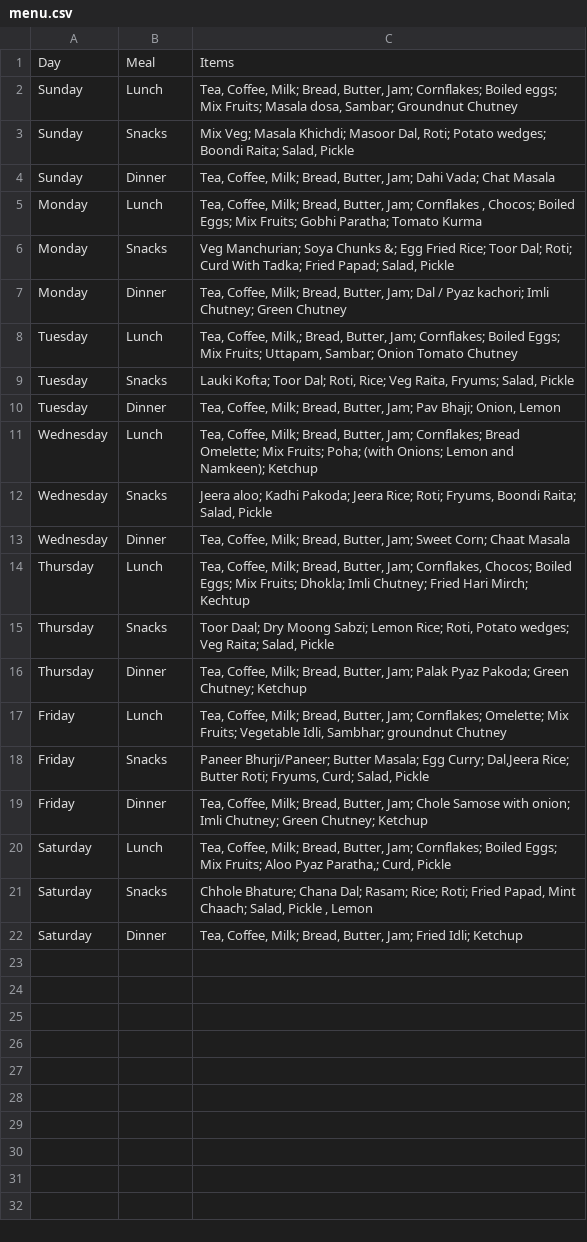
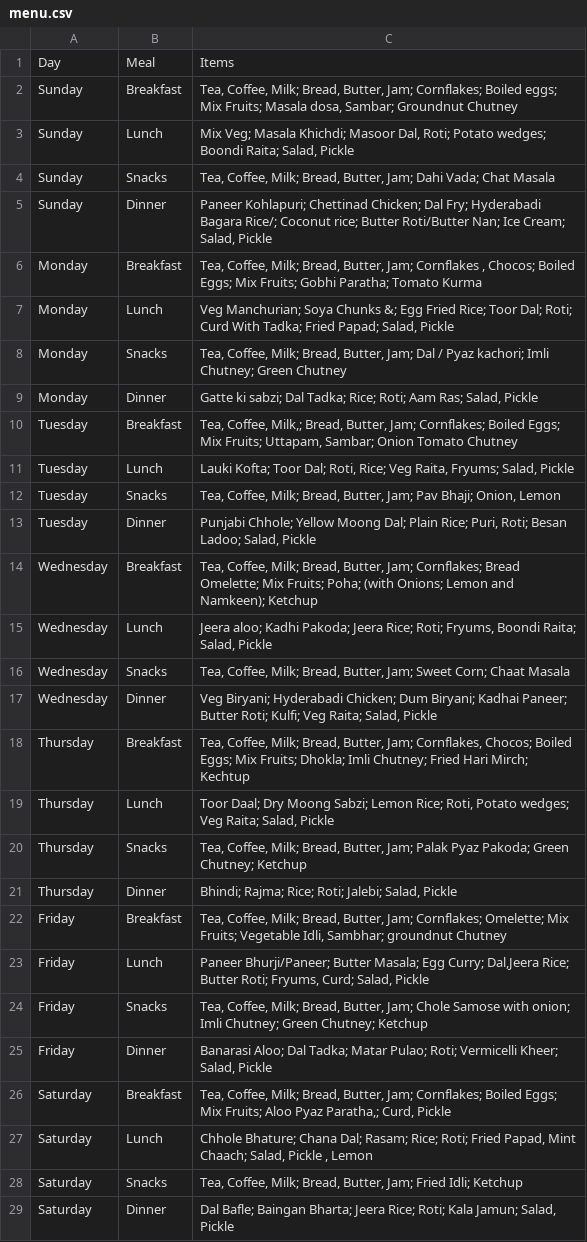
Before and after one commit to kpareek4-source/mess-reminder, a CSV file: data/menu.csv, drawn as a sheet.

Commit message:
Fix meal mapping in menu parser

```diff
--- a/data/menu.csv
+++ b/data/menu.csv
@@ -1,22 +1,29 @@
 Day,Meal,Items
-Sunday,Lunch,"Tea, Coffee, Milk; Bread, Butter, Jam; Cornflakes; Boiled eggs; Mix Fruits; Masala dosa, Sambar; Groundnut Chutney"
-Sunday,Snacks,"Mix Veg; Masala Khichdi; Masoor Dal, Roti; Potato wedges; Boondi Raita; Salad, Pickle"
-Sunday,Dinner,"Tea, Coffee, Milk; Bread, Butter, Jam; Dahi Vada; Chat Masala"
-Monday,Lunch,"Tea, Coffee, Milk; Bread, Butter, Jam; Cornflakes , Chocos; Boiled Eggs; Mix Fruits; Gobhi Paratha; Tomato Kurma"
-Monday,Snacks,"Veg Manchurian; Soya Chunks &; Egg Fried Rice; Toor Dal; Roti; Curd With Tadka; Fried Papad; Salad, Pickle"
-Monday,Dinner,"Tea, Coffee, Milk; Bread, Butter, Jam; Dal / Pyaz kachori; Imli Chutney; Green Chutney"
-Tuesday,Lunch,"Tea, Coffee, Milk,; Bread, Butter, Jam; Cornflakes; Boiled Eggs; Mix Fruits; Uttapam, Sambar; Onion Tomato Chutney"
-Tuesday,Snacks,"Lauki Kofta; Toor Dal; Roti, Rice; Veg Raita, Fryums; Salad, Pickle"
-Tuesday,Dinner,"Tea, Coffee, Milk; Bread, Butter, Jam; Pav Bhaji; Onion, Lemon"
-Wednesday,Lunch,"Tea, Coffee, Milk; Bread, Butter, Jam; Cornflakes; Bread Omelette; Mix Fruits; Poha; (with Onions; Lemon and Namkeen); Ketchup"
-Wednesday,Snacks,"Jeera aloo; Kadhi Pakoda; Jeera Rice; Roti; Fryums, Boondi Raita; Salad, Pickle"
-Wednesday,Dinner,"Tea, Coffee, Milk; Bread, Butter, Jam; Sweet Corn; Chaat Masala"
-Thursday,Lunch,"Tea, Coffee, Milk; Bread, Butter, Jam; Cornflakes, Chocos; Boiled Eggs; Mix Fruits; Dhokla; Imli Chutney; Fried Hari Mirch; Kechtup"
-Thursday,Snacks,"Toor Daal; Dry Moong Sabzi; Lemon Rice; Roti, Potato wedges; Veg Raita; Salad, Pickle"
-Thursday,Dinner,"Tea, Coffee, Milk; Bread, Butter, Jam; Palak Pyaz Pakoda; Green Chutney; Ketchup"
-Friday,Lunch,"Tea, Coffee, Milk; Bread, Butter, Jam; Cornflakes; Omelette; Mix Fruits; Vegetable Idli, Sambhar; groundnut Chutney"
-Friday,Snacks,"Paneer Bhurji/Paneer; Butter Masala; Egg Curry; Dal,Jeera Rice; Butter Roti; Fryums, Curd; Salad, Pickle"
-Friday,Dinner,"Tea, Coffee, Milk; Bread, Butter, Jam; Chole Samose with onion; Imli Chutney; Green Chutney; Ketchup"
-Saturday,Lunch,"Tea, Coffee, Milk; Bread, Butter, Jam; Cornflakes; Boiled Eggs; Mix Fruits; Aloo Pyaz Paratha,; Curd, Pickle"
-Saturday,Snacks,"Chhole Bhature; Chana Dal; Rasam; Rice; Roti; Fried Papad, Mint Chaach; Salad, Pickle , Lemon"
-Saturday,Dinner,"Tea, Coffee, Milk; Bread, Butter, Jam; Fried Idli; Ketchup"
+Sunday,Breakfast,"Tea, Coffee, Milk; Bread, Butter, Jam; Cornflakes; Boiled eggs; Mix Fruits; Masala dosa, Sambar; Groundnut Chutney"
+Sunday,Lunch,"Mix Veg; Masala Khichdi; Masoor Dal, Roti; Potato wedges; Boondi Raita; Salad, Pickle"
+Sunday,Snacks,"Tea, Coffee, Milk; Bread, Butter, Jam; Dahi Vada; Chat Masala"
+Sunday,Dinner,"Paneer Kohlapuri; Chettinad Chicken; Dal Fry; Hyderabadi Bagara Rice/; Coconut rice; Butter Roti/Butter Nan; Ice Cream; Salad, Pickle"
+Monday,Breakfast,"Tea, Coffee, Milk; Bread, Butter, Jam; Cornflakes , Chocos; Boiled Eggs; Mix Fruits; Gobhi Paratha; Tomato Kurma"
+Monday,Lunch,"Veg Manchurian; Soya Chunks &; Egg Fried Rice; Toor Dal; Roti; Curd With Tadka; Fried Papad; Salad, Pickle"
+Monday,Snacks,"Tea, Coffee, Milk; Bread, Butter, Jam; Dal / Pyaz kachori; Imli Chutney; Green Chutney"
+Monday,Dinner,"Gatte ki sabzi; Dal Tadka; Rice; Roti; Aam Ras; Salad, Pickle"
+Tuesday,Breakfast,"Tea, Coffee, Milk,; Bread, Butter, Jam; Cornflakes; Boiled Eggs; Mix Fruits; Uttapam, Sambar; Onion Tomato Chutney"
+Tuesday,Lunch,"Lauki Kofta; Toor Dal; Roti, Rice; Veg Raita, Fryums; Salad, Pickle"
+Tuesday,Snacks,"Tea, Coffee, Milk; Bread, Butter, Jam; Pav Bhaji; Onion, Lemon"
+Tuesday,Dinner,"Punjabi Chhole; Yellow Moong Dal; Plain Rice; Puri, Roti; Besan Ladoo; Salad, Pickle"
+Wednesday,Breakfast,"Tea, Coffee, Milk; Bread, Butter, Jam; Cornflakes; Bread Omelette; Mix Fruits; Poha; (with Onions; Lemon and Namkeen); Ketchup"
+Wednesday,Lunch,"Jeera aloo; Kadhi Pakoda; Jeera Rice; Roti; Fryums, Boondi Raita; Salad, Pickle"
+Wednesday,Snacks,"Tea, Coffee, Milk; Bread, Butter, Jam; Sweet Corn; Chaat Masala"
+Wednesday,Dinner,"Veg Biryani; Hyderabadi Chicken; Dum Biryani; Kadhai Paneer; Butter Roti; Kulfi; Veg Raita; Salad, Pickle"
+Thursday,Breakfast,"Tea, Coffee, Milk; Bread, Butter, Jam; Cornflakes, Chocos; Boiled Eggs; Mix Fruits; Dhokla; Imli Chutney; Fried Hari Mirch; Kechtup"
+Thursday,Lunch,"Toor Daal; Dry Moong Sabzi; Lemon Rice; Roti, Potato wedges; Veg Raita; Salad, Pickle"
+Thursday,Snacks,"Tea, Coffee, Milk; Bread, Butter, Jam; Palak Pyaz Pakoda; Green Chutney; Ketchup"
+Thursday,Dinner,"Bhindi; Rajma; Rice; Roti; Jalebi; Salad, Pickle"
+Friday,Breakfast,"Tea, Coffee, Milk; Bread, Butter, Jam; Cornflakes; Omelette; Mix Fruits; Vegetable Idli, Sambhar; groundnut Chutney"
+Friday,Lunch,"Paneer Bhurji/Paneer; Butter Masala; Egg Curry; Dal,Jeera Rice; Butter Roti; Fryums, Curd; Salad, Pickle"
+Friday,Snacks,"Tea, Coffee, Milk; Bread, Butter, Jam; Chole Samose with onion; Imli Chutney; Green Chutney; Ketchup"
+Friday,Dinner,"Banarasi Aloo; Dal Tadka; Matar Pulao; Roti; Vermicelli Kheer; Salad, Pickle"
+Saturday,Breakfast,"Tea, Coffee, Milk; Bread, Butter, Jam; Cornflakes; Boiled Eggs; Mix Fruits; Aloo Pyaz Paratha,; Curd, Pickle"
+Saturday,Lunch,"Chhole Bhature; Chana Dal; Rasam; Rice; Roti; Fried Papad, Mint Chaach; Salad, Pickle , Lemon"
+Saturday,Snacks,"Tea, Coffee, Milk; Bread, Butter, Jam; Fried Idli; Ketchup"
+Saturday,Dinner,"Dal Bafle; Baingan Bharta; Jeera Rice; Roti; Kala Jamun; Salad, Pickle"
```
Also changed, not shown: 1 other file.
